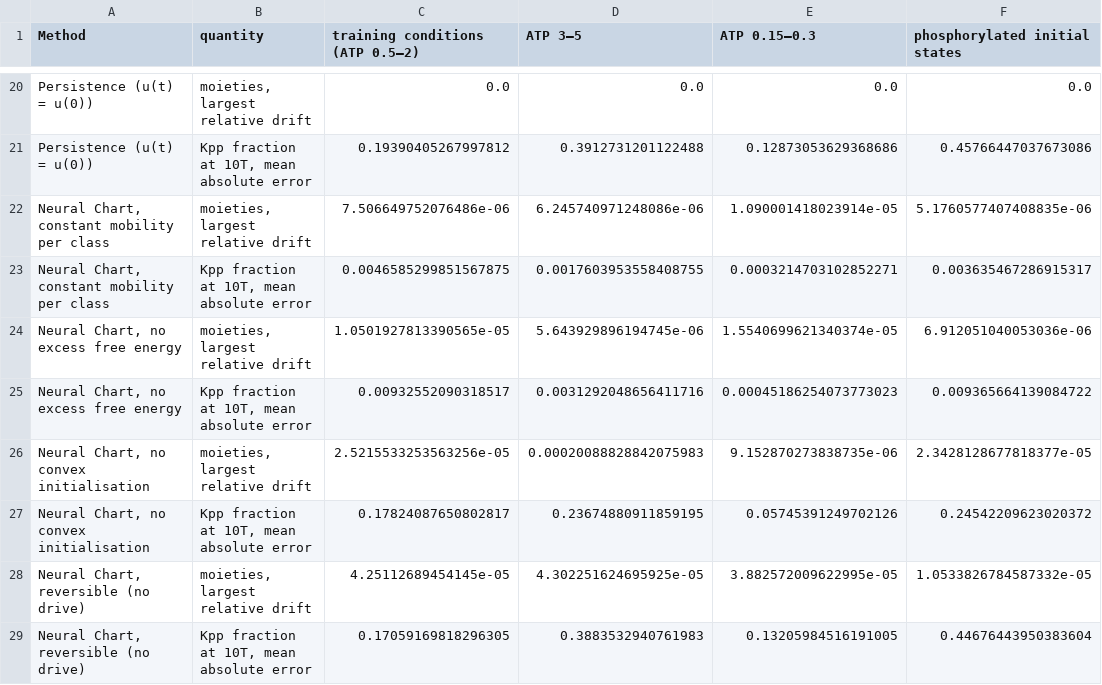
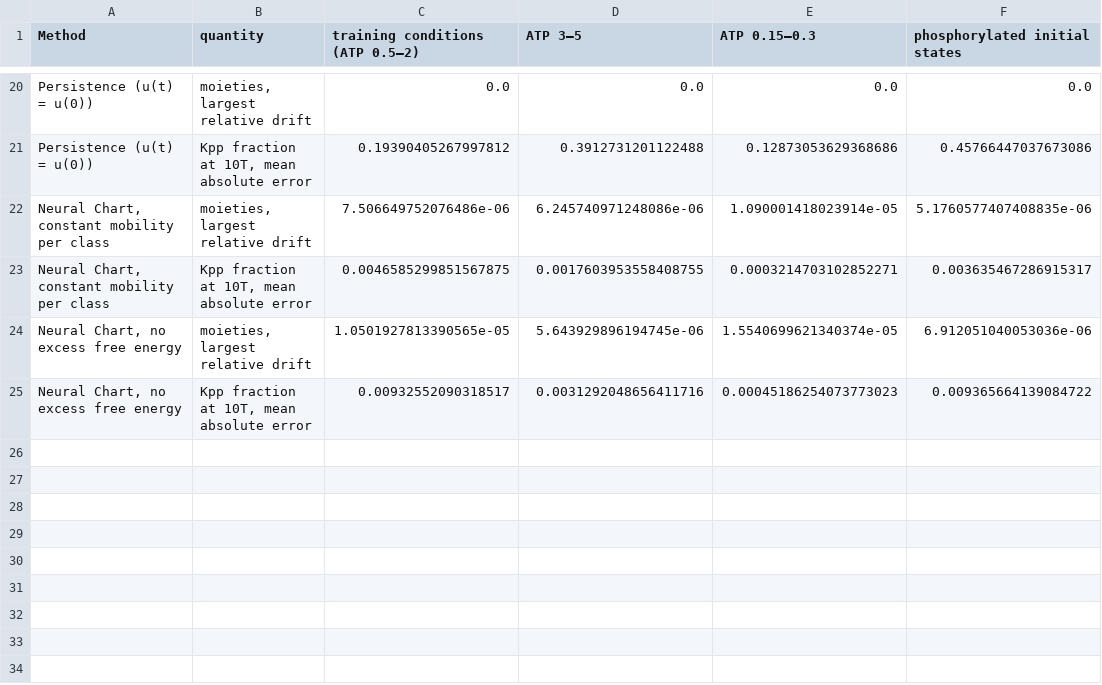
Before and after one commit to denzelzheng/Fisher-Hodge, a CSV file: results/mapk_cascade/conservation_and_output.csv, drawn as a sheet; only a part is shown, gaps mark what is left out.

```diff
--- a/results/mapk_cascade/conservation_and_output.csv
+++ b/results/mapk_cascade/conservation_and_output.csv
@@ -25,5 +25 @@ Persistence (u(t) = u(0)),"Kpp fraction at 10T, mean absolute error",0.193904052
 "Neural Chart, no excess free energy","Kpp fraction at 10T, mean absolute error",0.00932552090318517,0.0031292048656411716,0.00045186254073773023,0.009365664139084722
-"Neural Chart, no convex initialisation","moieties, largest relative drift",2.5215533253563256e-05,0.00020088828842075983,9.152870273838735e-06,2.3428128677818377e-05
-"Neural Chart, no convex initialisation","Kpp fraction at 10T, mean absolute error",0.17824087650802817,0.23674880911859195,0.05745391249702126,0.24542209623020372
-"Neural Chart, reversible (no drive)","moieties, largest relative drift",4.25112689454145e-05,4.302251624695925e-05,3.882572009622995e-05,1.0533826784587332e-05
-"Neural Chart, reversible (no drive)","Kpp fraction at 10T, mean absolute error",0.17059169818296305,0.3883532940761983,0.13205984516191005,0.44676443950383604
```
Also changed, not shown: results/brusselator/entropy_readout.csv, results/brusselator/oscillation_patterns.csv, 43 other files.
